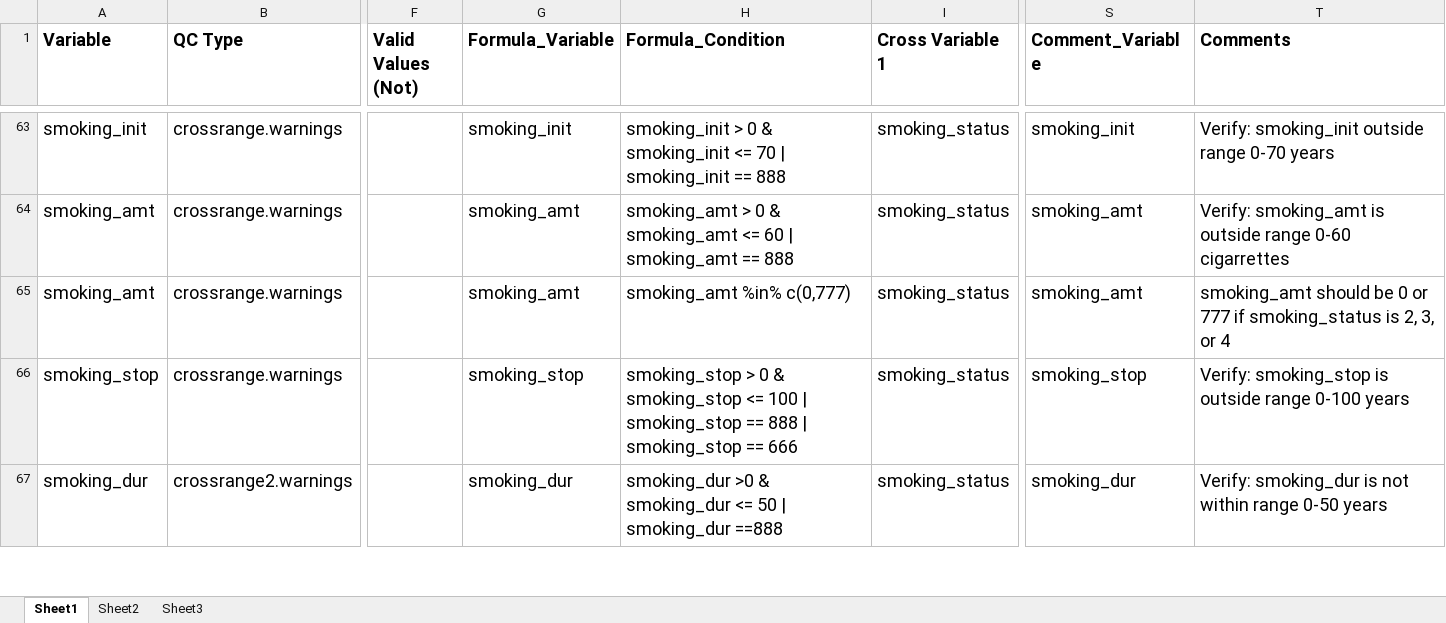
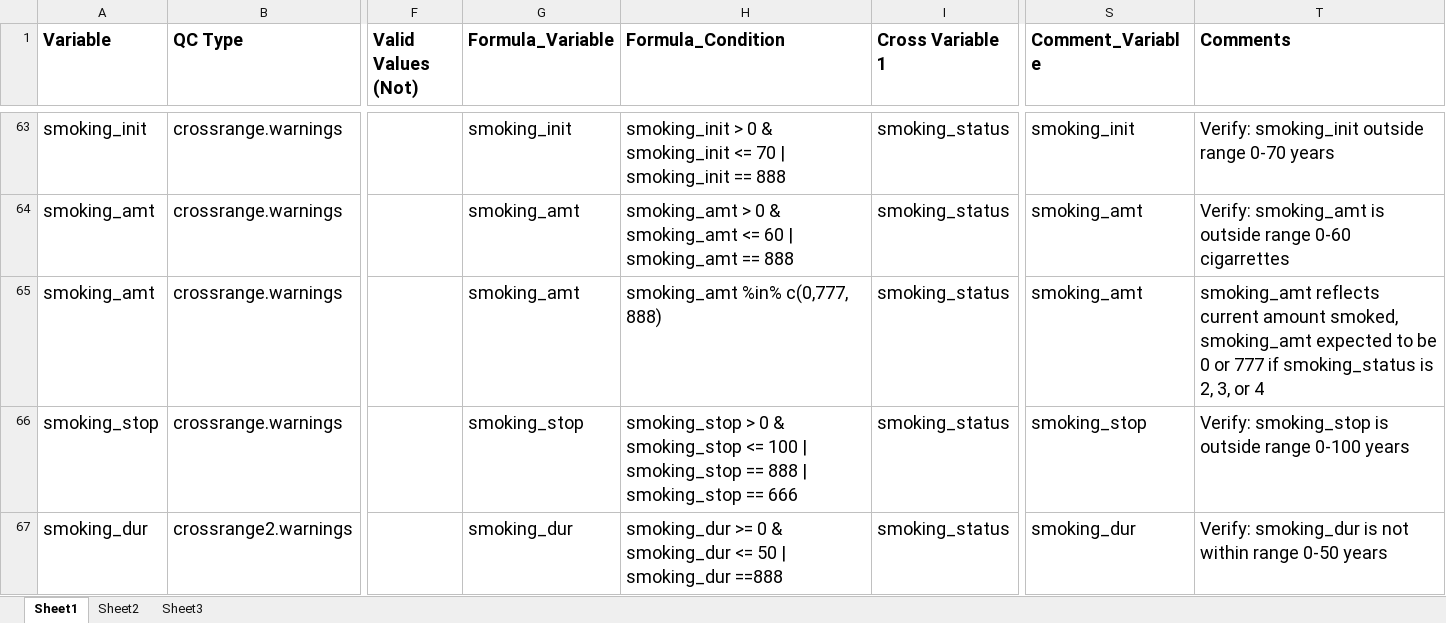
Before and after one commit to Breast-Cancer-Risk-Prediction-Project/data-management, an Excel workbook: BCRPP_QC_R_Excel_Program/Core QC Rules/BCRPP Warning Rules.xlsx, sheet Sheet1, drawn as a sheet; only a part is shown, gaps mark what is left out; values as stored, in another font and other column widths than the file's, no borders; the diff covers the shown part only; the diff names each change by its address in the sheet, - before the commit and + after, or states it on an @@ line.

```diff
--- a/BCRPP_QC_R_Excel_Program/Core QC Rules/BCRPP Warning Rules.xlsx (sheet Sheet1)
+++ b/BCRPP_QC_R_Excel_Program/Core QC Rules/BCRPP Warning Rules.xlsx (sheet Sheet1)
-H65 (Formula_Condition): smoking_amt %in% c(0,777)
+H65 (Formula_Condition): smoking_amt %in% c(0,777, 888)
-T65 (Comments): smoking_amt should be 0…
+T65 (Comments): smoking_amt reflects current amount smoked, smoking_amt expected to be 0…
-H67 (Formula_Condition): smoking_dur >0 & smoking_dur…
+H67 (Formula_Condition): smoking_dur >= 0 & smoking_dur…
```
Also changed, not shown: 3 added rows, 1 removed row and 53 edited cells elsewhere in this sheet.
